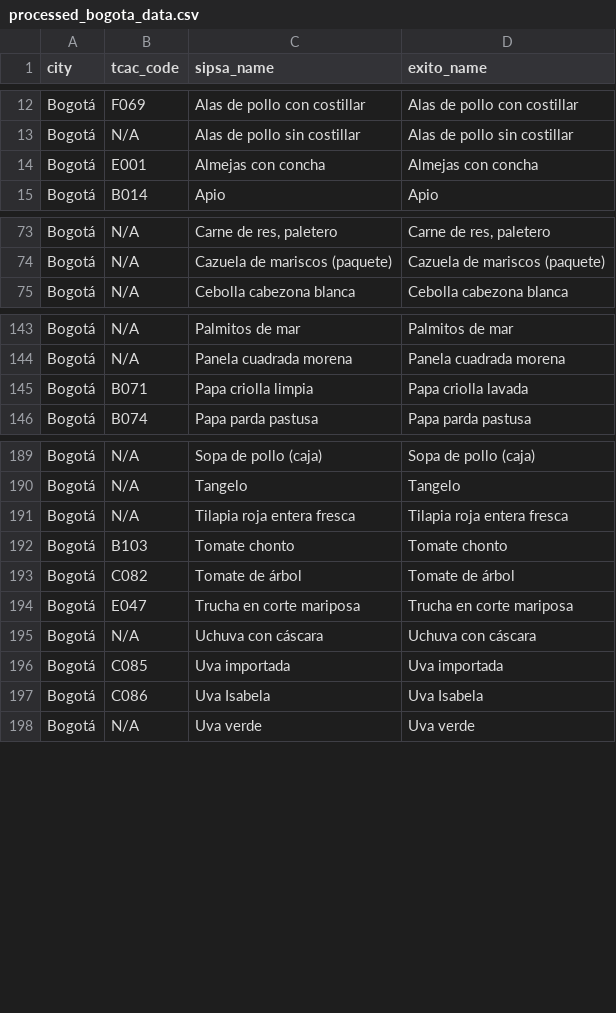
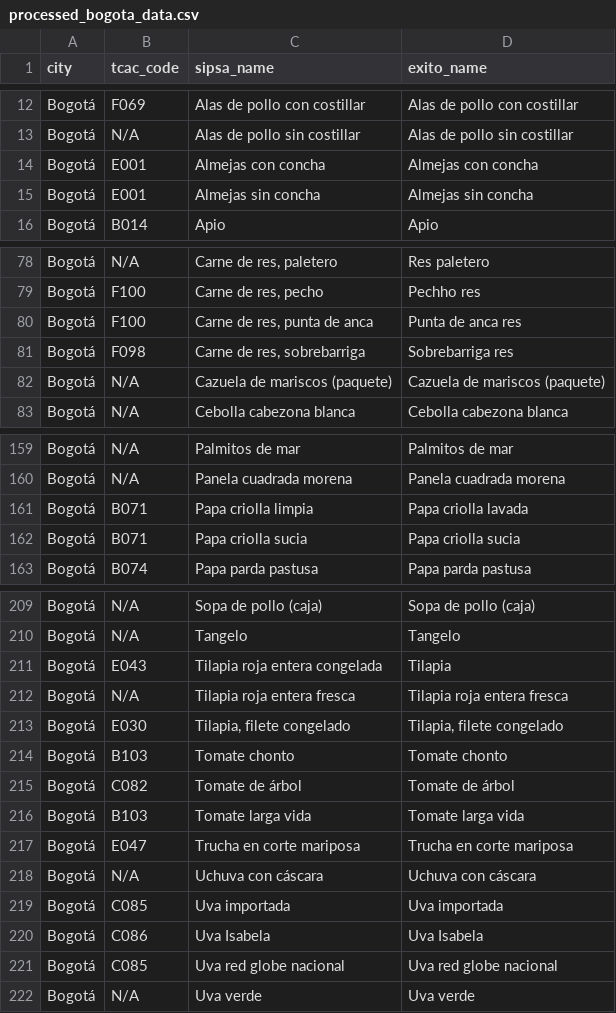
Before and after one commit to imcarlosguerrero/exito-web-scraper, a CSV file: data_processing/processed_bogota_data.csv, drawn as a sheet; only a part is shown, gaps mark what is left out; addresses are those after the commit; the diff covers the shown part only; the diff names each change by its address in the sheet, - before the commit and + after, or states it on an @@ line.

```diff
--- a/data_processing/processed_bogota_data.csv
+++ b/data_processing/processed_bogota_data.csv
+row 15: Bogotá | E001 | Almejas sin concha | Almejas sin concha
-D78 (exito_name): Carne de res, paletero
+D78 (exito_name): Res paletero
+row 79: Bogotá | F100 | Carne de res, pecho | Pechho res
+row 80: Bogotá | F100 | Carne de res, punta de anca | Punta de anca res
+row 81: Bogotá | F098 | Carne de res, sobrebarriga | Sobrebarriga res
+row 162: Bogotá | B071 | Papa criolla sucia | Papa criolla sucia
+row 211: Bogotá | E043 | Tilapia roja entera congelada | Tilapia
+row 213: Bogotá | E030 | Tilapia, filete congelado | Tilapia, filete congelado
+row 216: Bogotá | B103 | Tomate larga vida | Tomate larga vida
+row 221: Bogotá | C085 | Uva red globe nacional | Uva red globe nacional
```
Also changed, not shown: 15 added rows and 11 edited cells elsewhere in this file, 4 other files.
